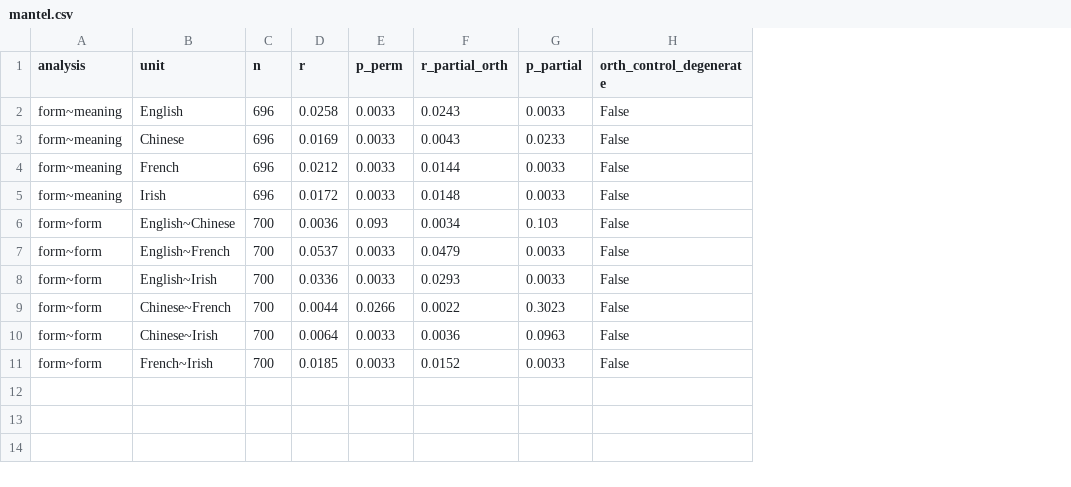
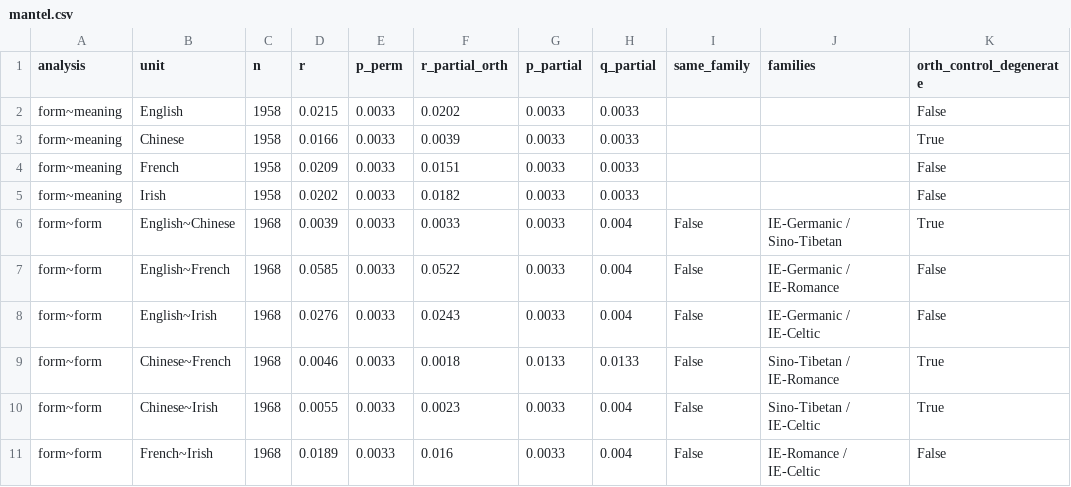
Before and after one commit to TonyYZ/Nguasach, a CSV file: results/paper_confirmatory/mantel.csv, drawn as a sheet; addresses are those after the commit; the diff names each change by its address in the sheet, - before the commit and + after, or states it on an @@ line.

```diff
--- a/results/paper_confirmatory/mantel.csv
+++ b/results/paper_confirmatory/mantel.csv
+column H (q_partial), rows 2-11: 0.0033 | 0.0033 | 0.0033 | 0.0033 | 0.004 | 0.004 | 0.004 | 0.0133 | 0.004 | 0.004
+column I (same_family), rows 6-11: all False
+column J (families), rows 6-11: IE-Germanic / Sino-Tibetan | IE-Germanic / IE-Romance | IE-Germanic / IE-Celtic | Sino-Tibetan / IE-Romance | Sino-Tibetan / IE-Celtic | IE-Romance / IE-Celtic
-C2:C5 (n): 696
+C2:C5 (n): 1958
-D2 (r): 0.0258
+D2 (r): 0.0215
-F2 (r_partial_orth): 0.0243
+F2 (r_partial_orth): 0.0202
-D3 (r): 0.0169
+D3 (r): 0.0166
-F3 (r_partial_orth): 0.0043
+F3 (r_partial_orth): 0.0039
-G3 (p_partial): 0.0233
+G3 (p_partial): 0.0033
-K3 (orth_control_degenerate): False
+K3 (orth_control_degenerate): True
-D4 (r): 0.0212
+D4 (r): 0.0209
-F4 (r_partial_orth): 0.0144
+F4 (r_partial_orth): 0.0151
-D5 (r): 0.0172
+D5 (r): 0.0202
-F5 (r_partial_orth): 0.0148
+F5 (r_partial_orth): 0.0182
-C6:C11 (n): 700
+C6:C11 (n): 1968
-D6 (r): 0.0036
+D6 (r): 0.0039
-E6 (p_perm): 0.093
+E6 (p_perm): 0.0033
-F6 (r_partial_orth): 0.0034
+F6 (r_partial_orth): 0.0033
-G6 (p_partial): 0.103
+G6 (p_partial): 0.0033
-K6 (orth_control_degenerate): False
+K6 (orth_control_degenerate): True
-D7 (r): 0.0537
+D7 (r): 0.0585
-F7 (r_partial_orth): 0.0479
+F7 (r_partial_orth): 0.0522
-D8 (r): 0.0336
+D8 (r): 0.0276
-F8 (r_partial_orth): 0.0293
+F8 (r_partial_orth): 0.0243
-D9 (r): 0.0044
+D9 (r): 0.0046
-E9 (p_perm): 0.0266
+E9 (p_perm): 0.0033
-F9 (r_partial_orth): 0.0022
+F9 (r_partial_orth): 0.0018
-G9 (p_partial): 0.3023
+G9 (p_partial): 0.0133
-K9:K10 (orth_control_degenerate): False
+K9:K10 (orth_control_degenerate): True
-D10 (r): 0.0064
+D10 (r): 0.0055
-F10 (r_partial_orth): 0.0036
+F10 (r_partial_orth): 0.0023
-G10 (p_partial): 0.0963
+G10 (p_partial): 0.0033
-D11 (r): 0.0185
+D11 (r): 0.0189
-F11 (r_partial_orth): 0.0152
+F11 (r_partial_orth): 0.016
```
Also changed, not shown: results/association_pooled.csv, results/paper_confirmatory/association_z.csv, 47 other files.
